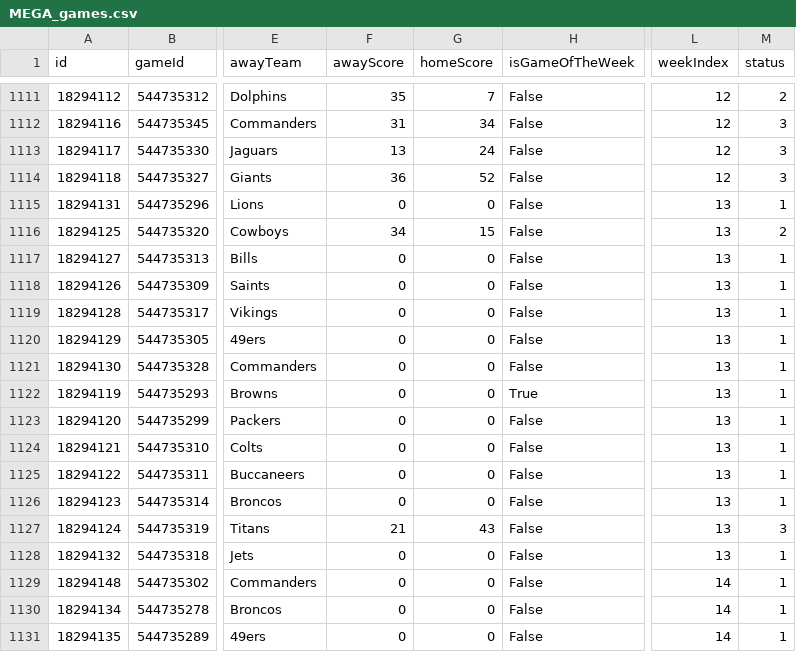
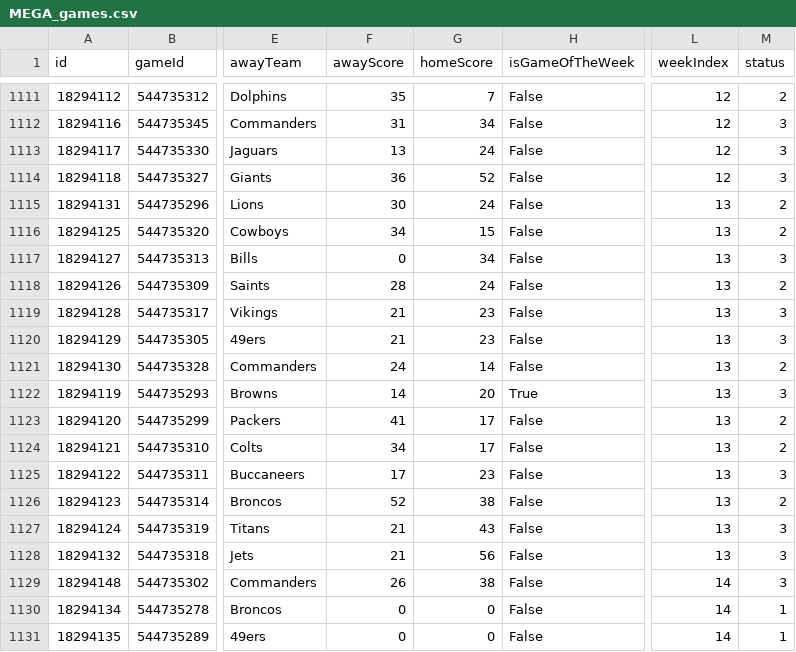
Before and after one commit to lespauI/mega_league, a CSV file: MEGA_games.csv, drawn as a sheet; only a part is shown, gaps mark what is left out; the diff covers the shown part only; the diff names each change by its address in the sheet, - before the commit and + after, or states it on an @@ line.

```diff
--- a/MEGA_games.csv
+++ b/MEGA_games.csv
-F1115 (awayScore): 0
+F1115 (awayScore): 30
-G1115 (homeScore): 0
+G1115 (homeScore): 24
-M1115 (status): 1
+M1115 (status): 2
-G1117 (homeScore): 0
+G1117 (homeScore): 34
-M1117 (status): 1
+M1117 (status): 3
-F1118 (awayScore): 0
+F1118 (awayScore): 28
-G1118 (homeScore): 0
+G1118 (homeScore): 24
-M1118 (status): 1
+M1118 (status): 2
-F1119:F1120 (awayScore): 0
+F1119:F1120 (awayScore): 21
-G1119:G1120 (homeScore): 0
+G1119:G1120 (homeScore): 23
-M1119:M1120 (status): 1
+M1119:M1120 (status): 3
-F1121 (awayScore): 0
+F1121 (awayScore): 24
-G1121 (homeScore): 0
+G1121 (homeScore): 14
-M1121 (status): 1
+M1121 (status): 2
-F1122 (awayScore): 0
+F1122 (awayScore): 14
-G1122 (homeScore): 0
+G1122 (homeScore): 20
-M1122 (status): 1
+M1122 (status): 3
-F1123 (awayScore): 0
+F1123 (awayScore): 41
-G1123:G1124 (homeScore): 0
+G1123:G1124 (homeScore): 17
-M1123:M1124 (status): 1
+M1123:M1124 (status): 2
-F1124 (awayScore): 0
+F1124 (awayScore): 34
-F1125 (awayScore): 0
+F1125 (awayScore): 17
-G1125 (homeScore): 0
+G1125 (homeScore): 23
-M1125 (status): 1
+M1125 (status): 3
-F1126 (awayScore): 0
+F1126 (awayScore): 52
-G1126 (homeScore): 0
+G1126 (homeScore): 38
-M1126 (status): 1
+M1126 (status): 2
-F1128 (awayScore): 0
+F1128 (awayScore): 21
-G1128 (homeScore): 0
+G1128 (homeScore): 56
-M1128:M1129 (status): 1
+M1128:M1129 (status): 3
-F1129 (awayScore): 0
+F1129 (awayScore): 26
-G1129 (homeScore): 0
+G1129 (homeScore): 38
```
Also changed, not shown: 19 edited cells elsewhere in this file, MEGA_rankings.csv, MEGA_teams.csv, 15 other files.
